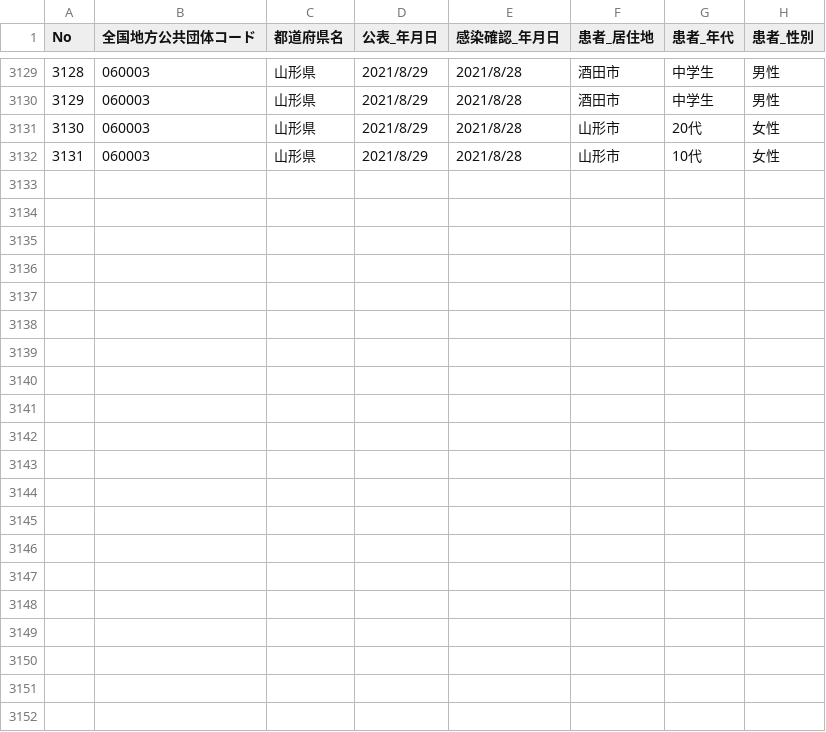
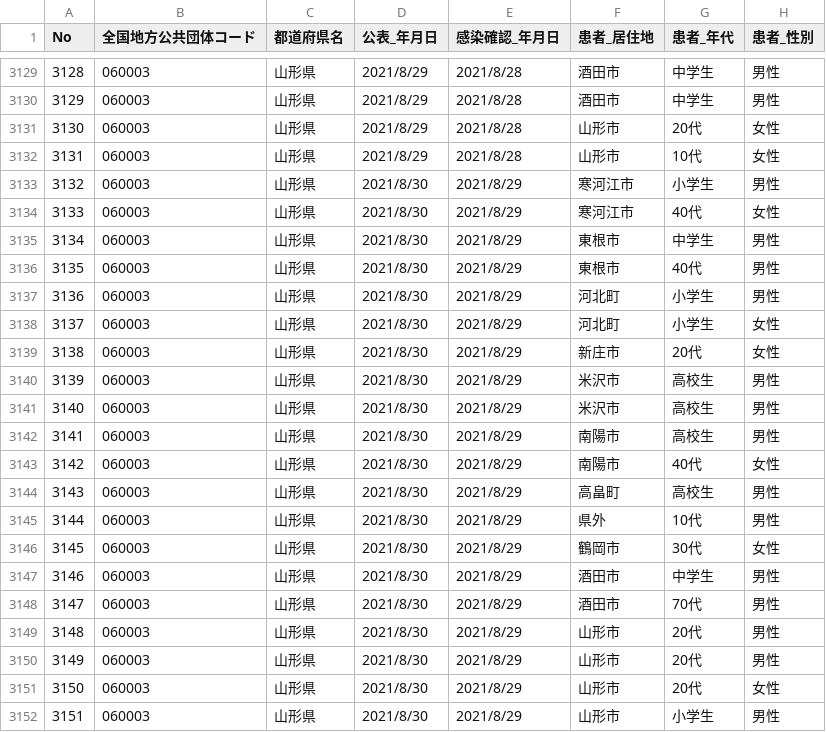
Before and after one commit to satorukadowaki/covid19-yamagata, a CSV file: app/master_data/csv/patients.csv, drawn as a sheet; only a part is shown, gaps mark what is left out; the diff names each change by its address in the sheet, - before the commit and + after, or states it on an @@ line.

```diff
--- a/app/master_data/csv/patients.csv
+++ b/app/master_data/csv/patients.csv
+row 3133: 3132 | 060003 | 山形県 | 2021/8/30 | 2021/8/29 | 寒河江市 | 小学生 | 男性
+row 3134: 3133 | 060003 | 山形県 | 2021/8/30 | 2021/8/29 | 寒河江市 | 40代 | 女性
+row 3135: 3134 | 060003 | 山形県 | 2021/8/30 | 2021/8/29 | 東根市 | 中学生 | 男性
+row 3136: 3135 | 060003 | 山形県 | 2021/8/30 | 2021/8/29 | 東根市 | 40代 | 男性
+row 3137: 3136 | 060003 | 山形県 | 2021/8/30 | 2021/8/29 | 河北町 | 小学生 | 男性
+row 3138: 3137 | 060003 | 山形県 | 2021/8/30 | 2021/8/29 | 河北町 | 小学生 | 女性
+row 3139: 3138 | 060003 | 山形県 | 2021/8/30 | 2021/8/29 | 新庄市 | 20代 | 女性
+row 3140: 3139 | 060003 | 山形県 | 2021/8/30 | 2021/8/29 | 米沢市 | 高校生 | 男性
+row 3141: 3140 | 060003 | 山形県 | 2021/8/30 | 2021/8/29 | 米沢市 | 高校生 | 男性
+row 3142: 3141 | 060003 | 山形県 | 2021/8/30 | 2021/8/29 | 南陽市 | 高校生 | 男性
+row 3143: 3142 | 060003 | 山形県 | 2021/8/30 | 2021/8/29 | 南陽市 | 40代 | 女性
+row 3144: 3143 | 060003 | 山形県 | 2021/8/30 | 2021/8/29 | 高畠町 | 高校生 | 男性
+row 3145: 3144 | 060003 | 山形県 | 2021/8/30 | 2021/8/29 | 県外 | 10代 | 男性
+row 3146: 3145 | 060003 | 山形県 | 2021/8/30 | 2021/8/29 | 鶴岡市 | 30代 | 女性
+row 3147: 3146 | 060003 | 山形県 | 2021/8/30 | 2021/8/29 | 酒田市 | 中学生 | 男性
+row 3148: 3147 | 060003 | 山形県 | 2021/8/30 | 2021/8/29 | 酒田市 | 70代 | 男性
+row 3149: 3148 | 060003 | 山形県 | 2021/8/30 | 2021/8/29 | 山形市 | 20代 | 男性
+row 3150: 3149 | 060003 | 山形県 | 2021/8/30 | 2021/8/29 | 山形市 | 20代 | 男性
+row 3151: 3150 | 060003 | 山形県 | 2021/8/30 | 2021/8/29 | 山形市 | 20代 | 女性
+row 3152: 3151 | 060003 | 山形県 | 2021/8/30 | 2021/8/29 | 山形市 | 小学生 | 男性
```
Also changed, not shown: app/master_data/csv/patients_org.csv, app/master_data/csv/tests.csv, 24 other files.
